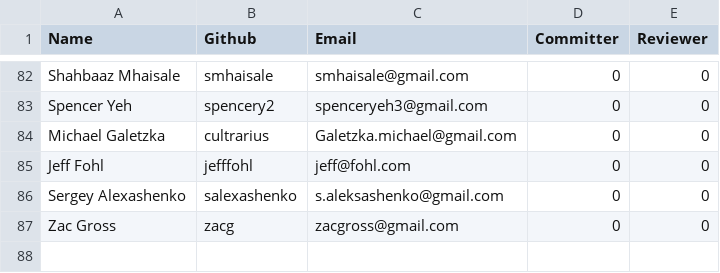
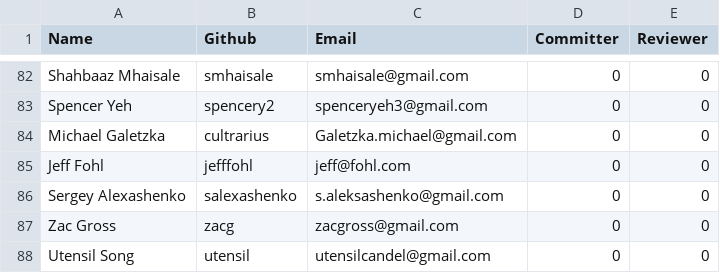
Before and after one commit to rhyolight/numenta.org, a CSV file: resources/contributors.csv, drawn as a sheet; only a part is shown, gaps mark what is left out; the diff names each change by its address in the sheet, - before the commit and + after, or states it on an @@ line.

Commit message:
Added contributor

```diff
--- a/resources/contributors.csv
+++ b/resources/contributors.csv
+row 88: Utensil Song | utensil | utensilcandel@gmail.com | 0 | 0
```
